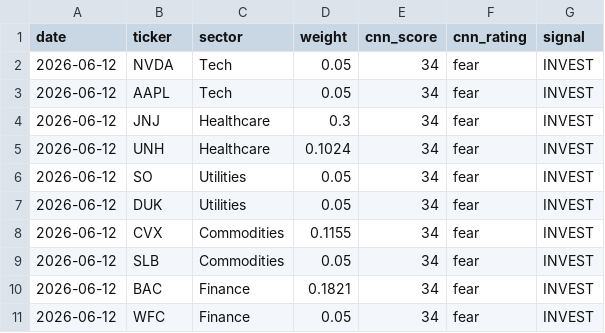
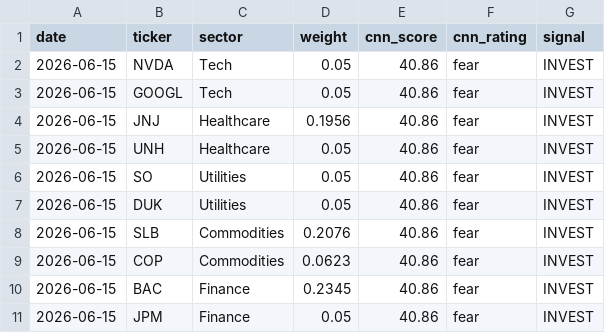
Before and after one commit to vkv23001/portfolio-optimization, a CSV file: outputs/todays_allocation.csv, drawn as a sheet.

```diff
--- a/outputs/todays_allocation.csv
+++ b/outputs/todays_allocation.csv
@@ -1,11 +1,11 @@
 date,ticker,sector,weight,cnn_score,cnn_rating,signal
-2026-06-12,NVDA,Tech,0.05,34,fear,INVEST
-2026-06-12,AAPL,Tech,0.05,34,fear,INVEST
-2026-06-12,JNJ,Healthcare,0.3,34,fear,INVEST
-2026-06-12,UNH,Healthcare,0.1024,34,fear,INVEST
-2026-06-12,SO,Utilities,0.05,34,fear,INVEST
-2026-06-12,DUK,Utilities,0.05,34,fear,INVEST
-2026-06-12,CVX,Commodities,0.1155,34,fear,INVEST
-2026-06-12,SLB,Commodities,0.05,34,fear,INVEST
-2026-06-12,BAC,Finance,0.1821,34,fear,INVEST
-2026-06-12,WFC,Finance,0.05,34,fear,INVEST
+2026-06-15,NVDA,Tech,0.05,40.86,fear,INVEST
+2026-06-15,GOOGL,Tech,0.05,40.86,fear,INVEST
+2026-06-15,JNJ,Healthcare,0.1956,40.86,fear,INVEST
+2026-06-15,UNH,Healthcare,0.05,40.86,fear,INVEST
+2026-06-15,SO,Utilities,0.05,40.86,fear,INVEST
+2026-06-15,DUK,Utilities,0.05,40.86,fear,INVEST
+2026-06-15,SLB,Commodities,0.2076,40.86,fear,INVEST
+2026-06-15,COP,Commodities,0.0623,40.86,fear,INVEST
+2026-06-15,BAC,Finance,0.2345,40.86,fear,INVEST
+2026-06-15,JPM,Finance,0.05,40.86,fear,INVEST
```
Also changed, not shown: outputs/portfolio_values.csv, outputs/summary.csv, 5 other files.
